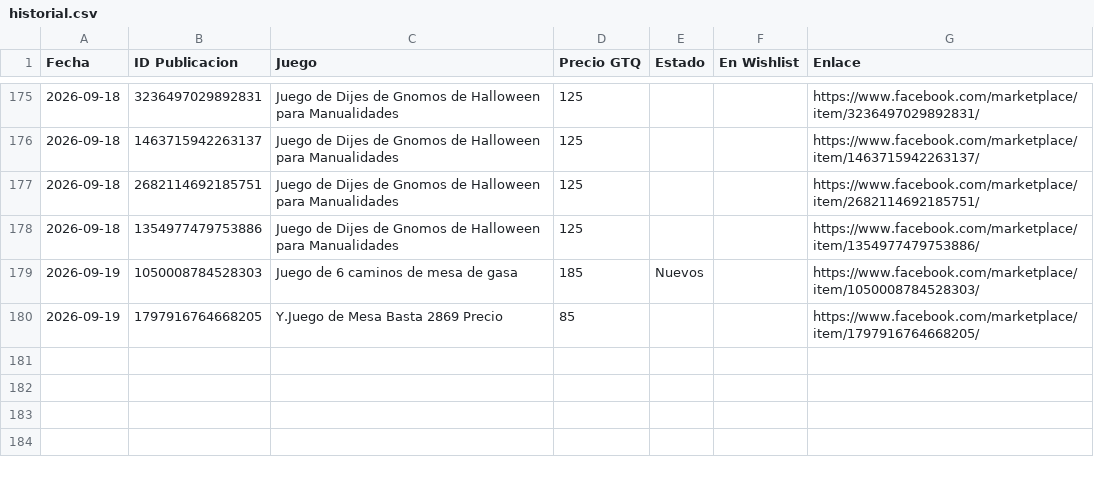
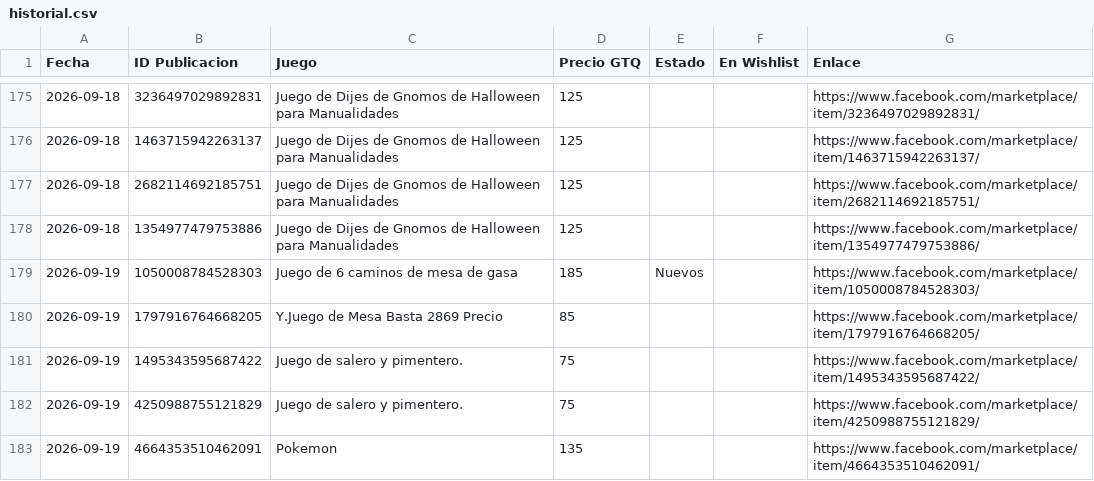
Before and after one commit to Josecito1002/boardgames-tracker, a CSV file: historial.csv, drawn as a sheet; only a part is shown, gaps mark what is left out.

```diff
--- a/historial.csv
+++ b/historial.csv
@@ -180 +180,4 @@ Fecha,ID Publicacion,Juego,Precio GTQ,Estado,En Wishlist,Enlace
 2026-09-19,1797916764668205,Y.Juego de Mesa Basta 2869 Precio,85,,,https://www.facebook.com/marketplace/item/1797916764668205/
+2026-09-19,1495343595687422,Juego de salero y pimentero.,75,,,https://www.facebook.com/marketplace/item/1495343595687422/
+2026-09-19,4250988755121829,Juego de salero y pimentero.,75,,,https://www.facebook.com/marketplace/item/4250988755121829/
+2026-09-19,4664353510462091,Pokemon,135,,,https://www.facebook.com/marketplace/item/4664353510462091/
```
Also changed, not shown: 1 other file.
